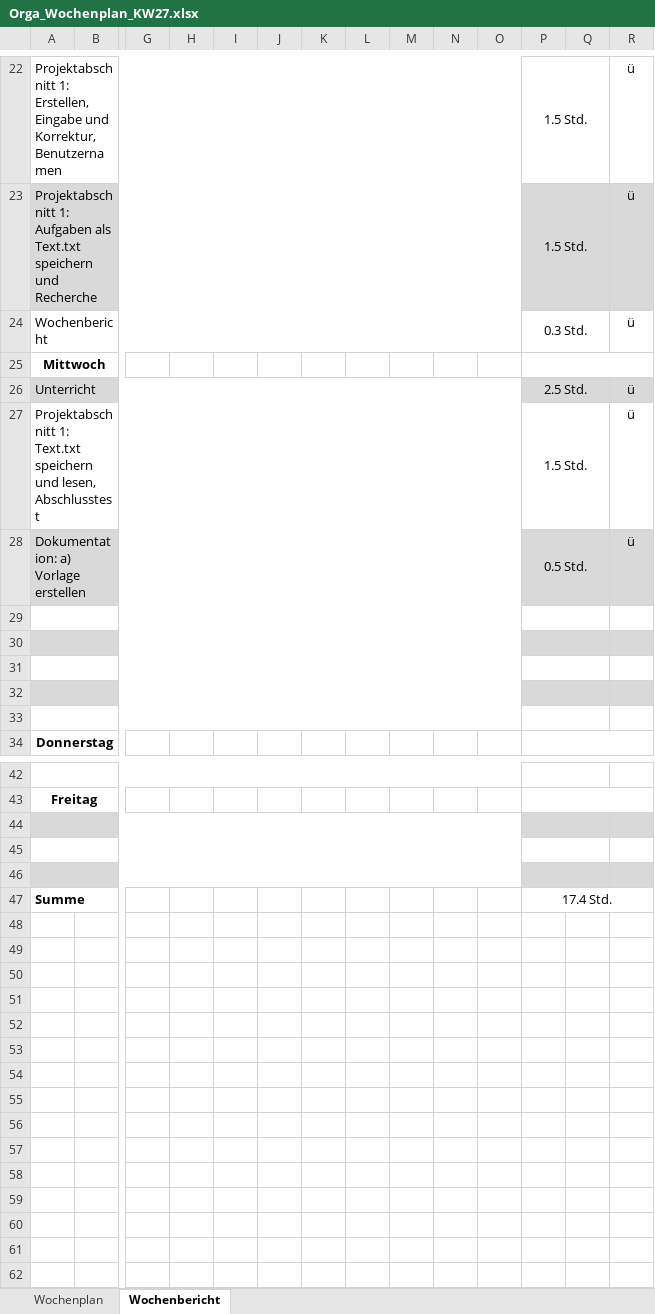
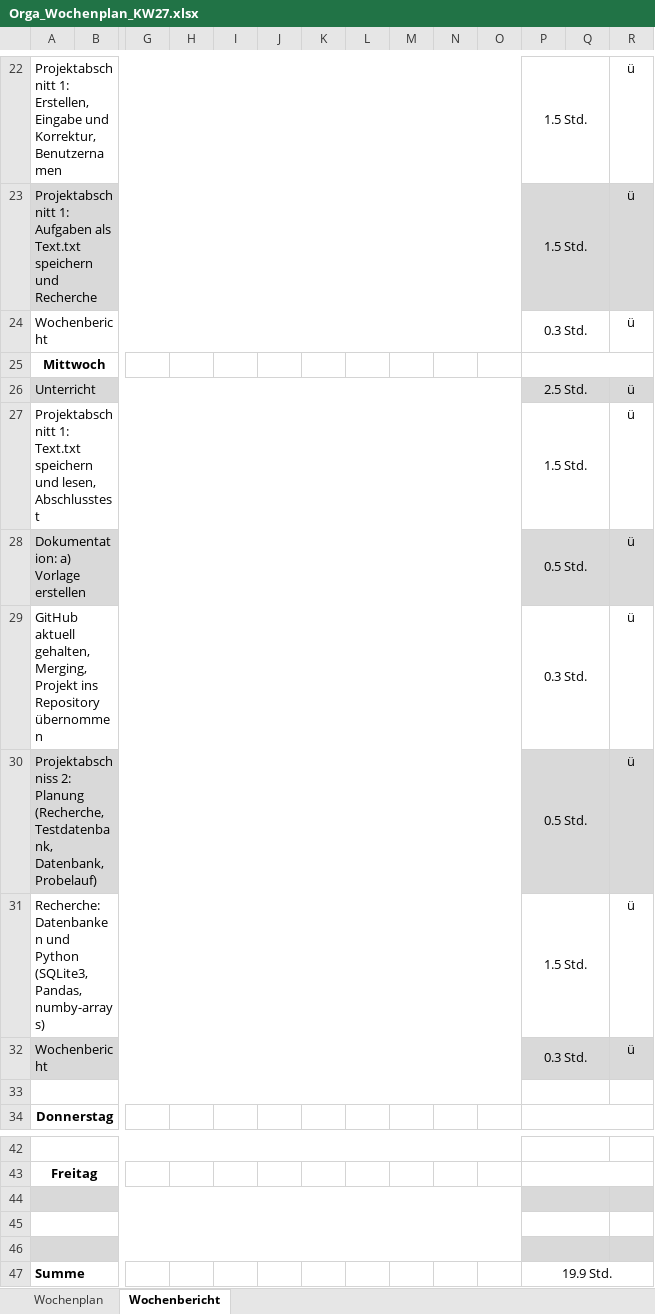
Before and after one commit to JellefAbbenseth/schoolProject, an Excel workbook: Documents/Wochenplan und -bericht/Orga_Wochenplan_KW27.xlsx, sheet Wochenbericht, drawn as a sheet; only a part is shown, gaps mark what is left out; values as stored, in another font and other column widths than the file's, no borders; rows hold the shown columns only; the diff names each change by its address in the sheet, - before the commit and + after, or states it on an @@ line.

```diff
--- a/Documents/Wochenplan und -bericht/Orga_Wochenplan_KW27.xlsx (sheet Wochenbericht)
+++ b/Documents/Wochenplan und -bericht/Orga_Wochenplan_KW27.xlsx (sheet Wochenbericht)
-row 29: (empty)
+row 29: GitHub aktuell gehalten, Merging, Projekt ins Repository übernommen |  |  |  |  |  |  |  |  |  |  | 0.3 Std. |  | ü
-row 30: (empty)
+row 30: Projektabschniss 2: Planung (Recherche, Testdatenbank, Datenbank, Probelauf) |  |  |  |  |  |  |  |  |  |  | 0.5 Std. |  | ü
-row 31: (empty)
+row 31: Recherche: Datenbanken und Python (SQLite3, Pandas, numby-arrays) |  |  |  |  |  |  |  |  |  |  | 1.5 Std. |  | ü
-row 32: (empty)
+row 32: Wochenbericht |  |  |  |  |  |  |  |  |  |  | 0.3 Std. |  | ü
-P47: 17.4 Std.
+P47: 19.9 Std.
```
Also changed, not shown: Documents/Projektphasen.xlsx.
